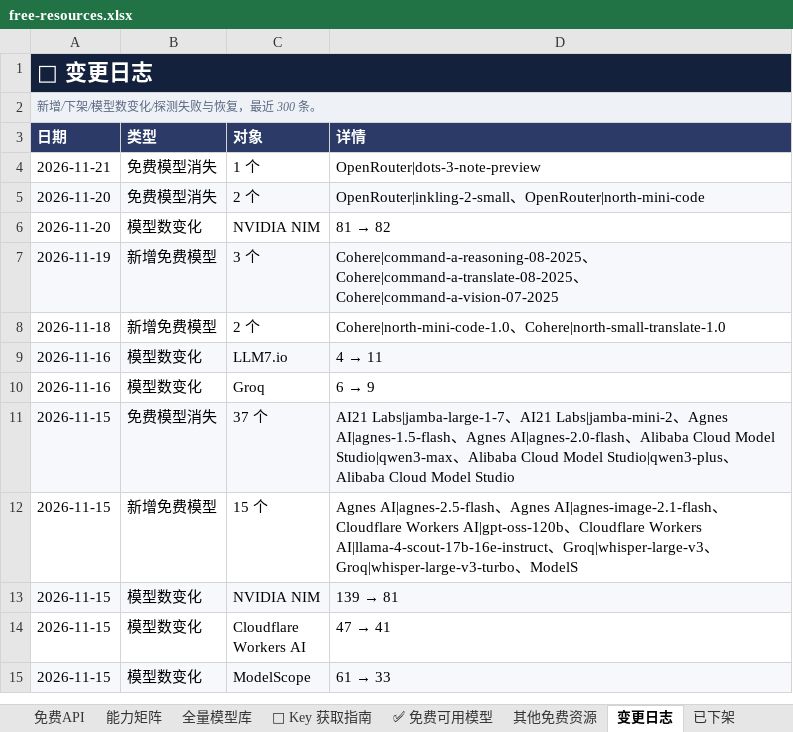
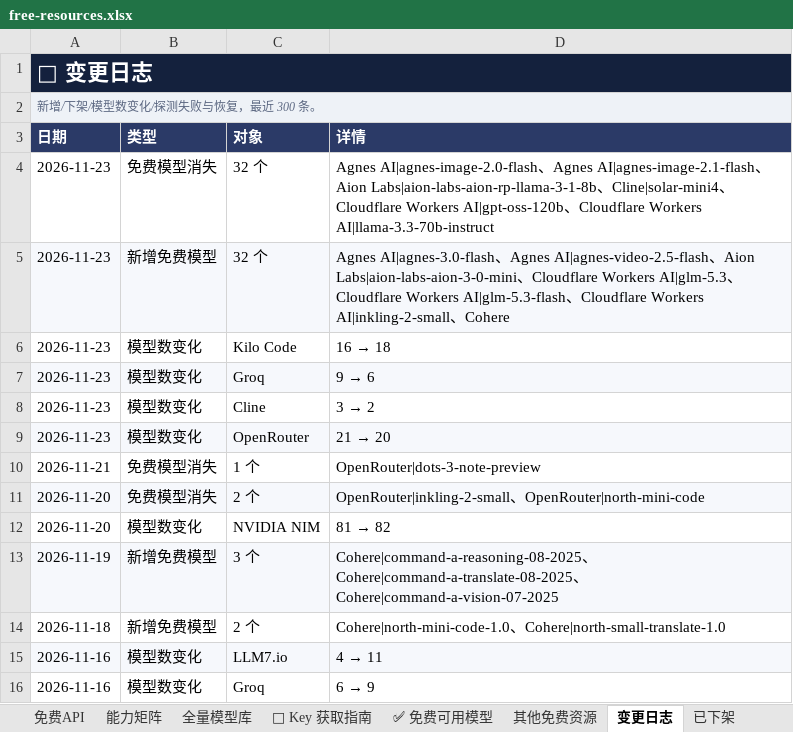
Before and after one commit to mi-agent/resources, an Excel workbook: free-resources.xlsx, sheet 变更日志, drawn as a sheet; only a part is shown; the shorter side is filled out with more unchanged rows; values as stored, in another font and other column widths than the file's, no borders; the diff names each change by its address in the sheet, - before the commit and + after, or states it on an @@ line.

```diff
--- a/free-resources.xlsx (sheet 变更日志)
+++ b/free-resources.xlsx (sheet 变更日志)
+row 4: 2026-11-23 | 免费模型消失 | 32 个 | Agnes AI|agnes-image-2.0-flash、Agnes AI|agnes-image-2.1-flash、Aion Labs|aion-labs-aion-rp-llama-3-1-8b、Cline|solar-mini4、Cloudflare Workers AI|gpt-oss-120b、Cloudflare Workers AI|llama-3.3-70b-instruct
+row 5: 2026-11-23 | 新增免费模型 | 32 个 | Agnes AI|agnes-3.0-flash、Agnes AI|agnes-video-2.5-flash、Aion Labs|aion-labs-aion-3-0-mini、Cloudflare Workers AI|glm-5.3、Cloudflare Workers AI|glm-5.3-flash、Cloudflare Workers AI|inkling-2-small、Cohere
+row 6: 2026-11-23 | 模型数变化 | Kilo Code | 16 → 18
+row 7: 2026-11-23 | 模型数变化 | Groq | 9 → 6
+row 8: 2026-11-23 | 模型数变化 | Cline | 3 → 2
+row 9: 2026-11-23 | 模型数变化 | OpenRouter | 21 → 20
```
Also changed, not shown: sheet 全量模型库, sheet 场景推荐, sheet ✅ 免费可用模型, sheet 免费API, sheet 其他免费资源, sheet 能力矩阵, 2 more sheets, 3 other files.
